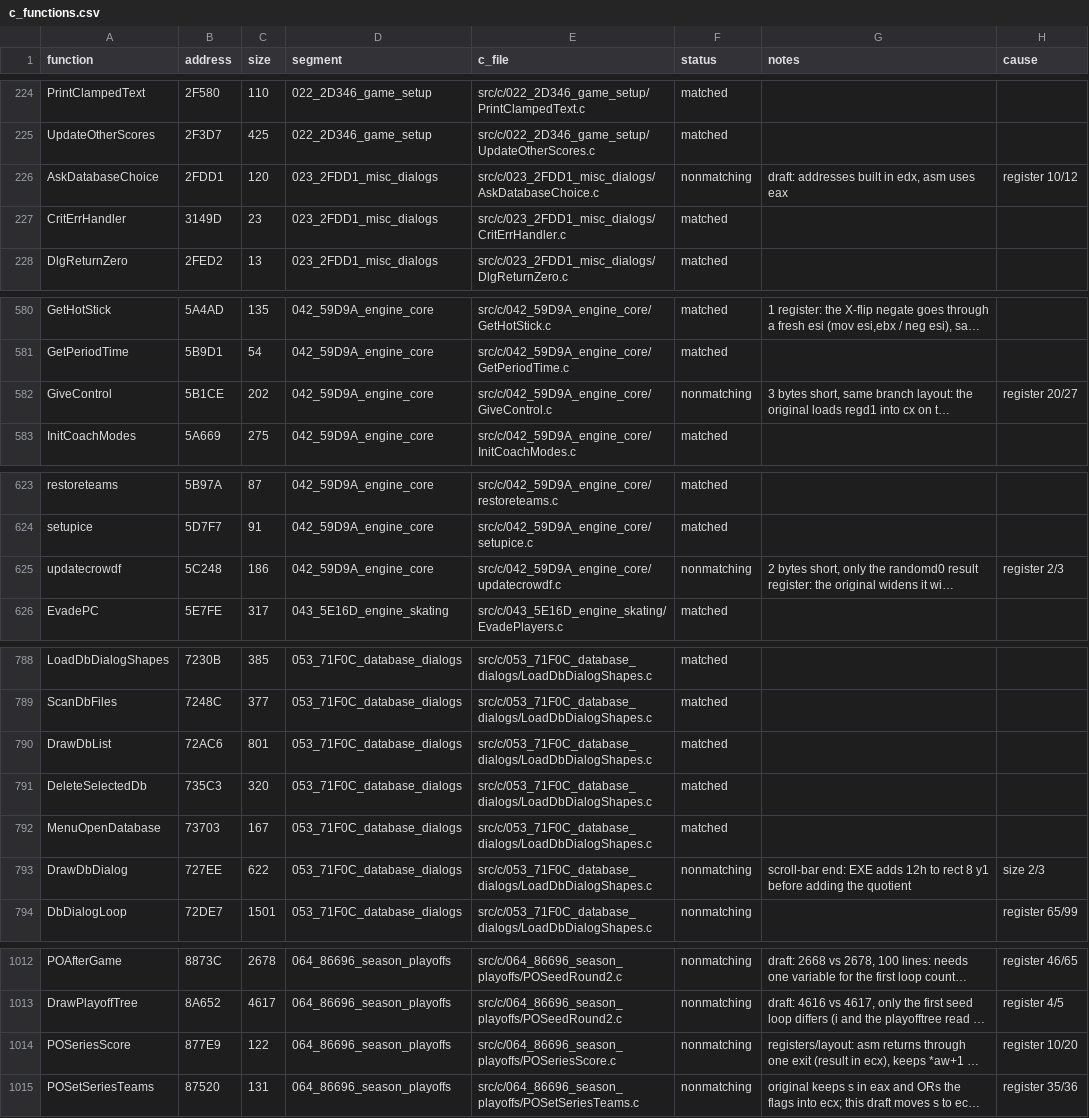
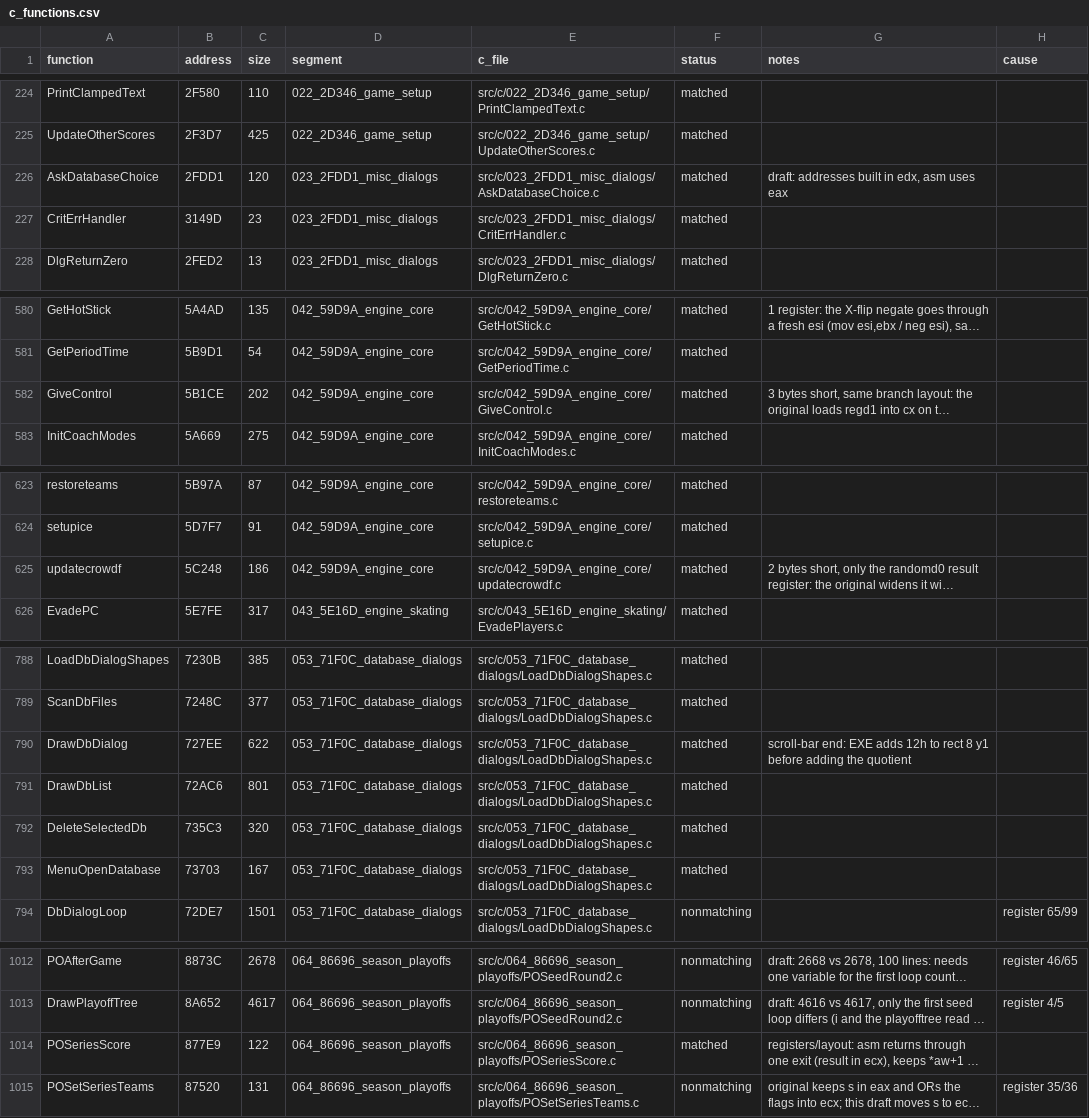
Before and after one commit to Mhopkinsinc/NHL95PC, a CSV file: tools/c_functions.csv, drawn as a sheet; only a part is shown, gaps mark what is left out; long unchanged cells end in …; removed rows and columns are numbered as before the commit, all else as after; the diff names each change by its address in the sheet, - before the commit and + after, or states it on an @@ line.

```diff
--- a/tools/c_functions.csv
+++ b/tools/c_functions.csv
-F226 (status): nonmatching
+F226 (status): matched
-H226 (cause): register 10/12
+H226 (cause): (empty)
-F582 (status): nonmatching
+F582 (status): matched
-H582 (cause): register 20/27
+H582 (cause): (empty)
-F625 (status): nonmatching
+F625 (status): matched
-H625 (cause): register 2/3
+H625 (cause): (empty)
+row 790: DrawDbDialog | 727EE | 622 | 053_71F0C_database_dialogs | src/c/053_71F0C_database_dialogs/LoadDbDialogShapes.c | matched | scroll-bar end: EXE adds 12h to rect 8 y1 before adding the quotient
-row 793: DrawDbDialog | 727EE | 622 | 053_71F0C_database_dialogs | src/c/053_71F0C_database_dialogs/LoadDbDialogShapes.c | nonmatching | scroll-bar end: EXE adds 12h to rect 8 y1 before adding the quotient | size 2/3
-F1014 (status): nonmatching
+F1014 (status): matched
-H1014 (cause): register 10/20
+H1014 (cause): (empty)
```
Also changed, not shown: 2 other files.
